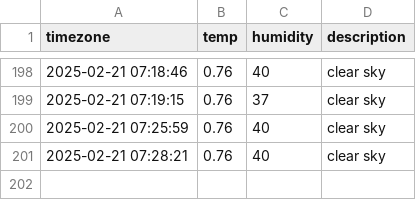
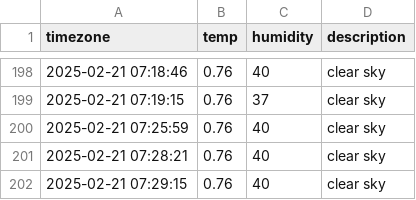
Before and after one commit to rlawnals333/seoul_weather, a CSV file: seoul_weather.csv, drawn as a sheet; only a part is shown, gaps mark what is left out.

```diff
--- a/seoul_weather.csv
+++ b/seoul_weather.csv
@@ -201 +201,2 @@ timezone,temp,humidity,description
 2025-02-21 07:28:21,0.76,40,clear sky
+2025-02-21 07:29:15,0.76,40,clear sky
```
